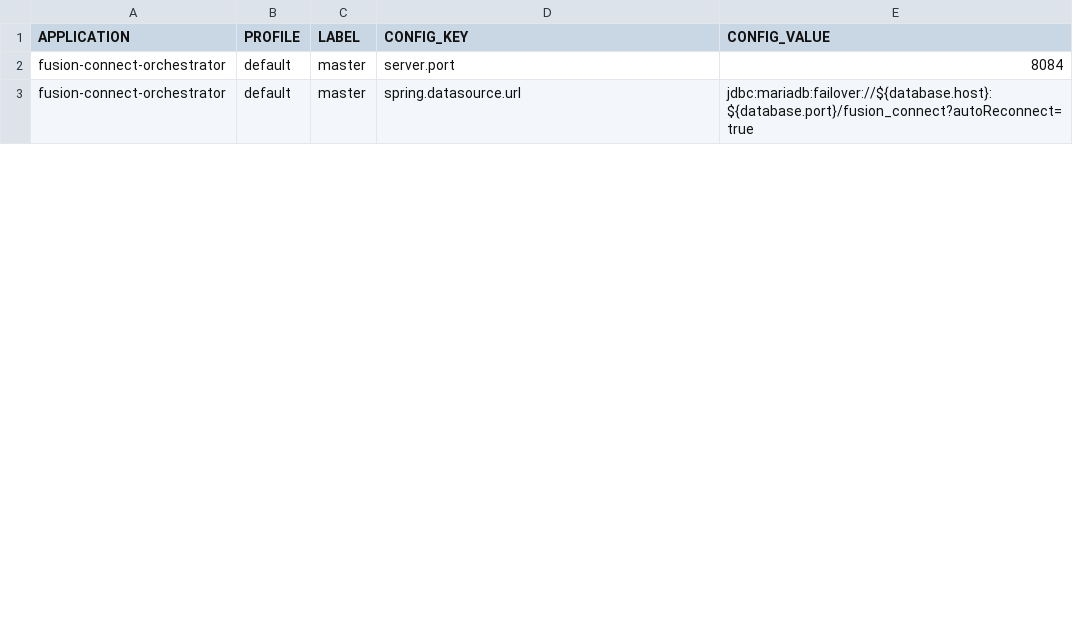
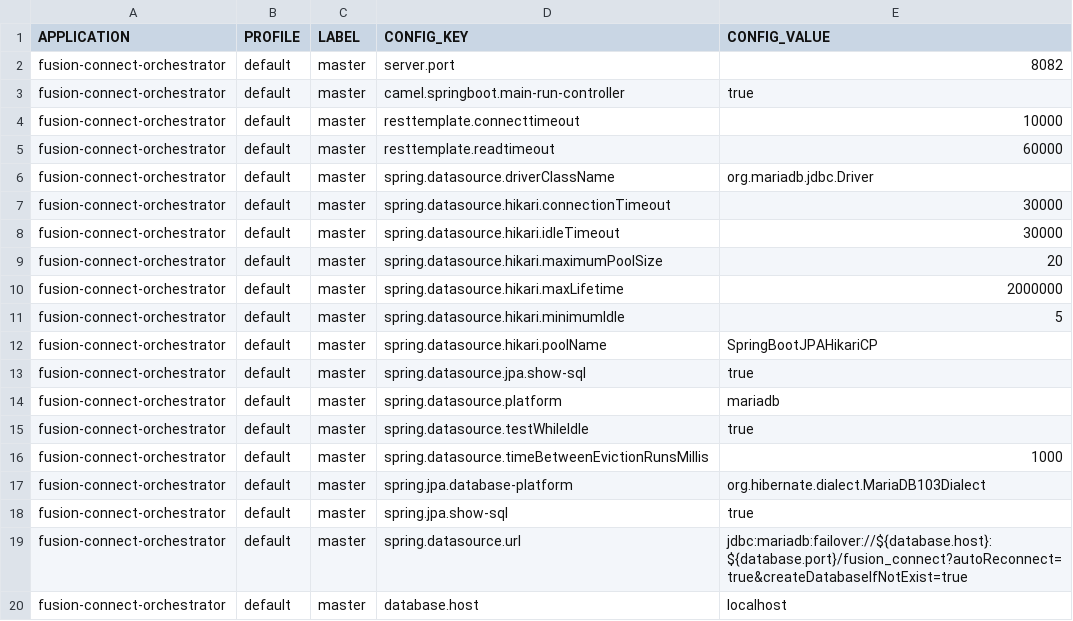
Before and after one commit to fusion-oss/fusion-connect-ccm-liquibase, a CSV file: fusion-connect/src/main/resources/changelog/fusion-connect-orchestrator.csv, drawn as a sheet; only a part is shown; the diff covers the shown part only.

```diff
--- a/fusion-connect/src/main/resources/changelog/fusion-connect-orchestrator.csv
+++ b/fusion-connect/src/main/resources/changelog/fusion-connect-orchestrator.csv
@@ -1,3 +1,20 @@
 APPLICATION,PROFILE,LABEL,CONFIG_KEY,CONFIG_VALUE
-fusion-connect-orchestrator,default,master,server.port,8084
-fusion-connect-orchestrator,default,master,spring.datasource.url,jdbc:mariadb:failover://${database.host}:${database.port}/fusion_connect?autoReconnect=true
+fusion-connect-orchestrator,default,master,server.port,8082
+fusion-connect-orchestrator,default,master,camel.springboot.main-run-controller,true
+fusion-connect-orchestrator,default,master,resttemplate.connecttimeout,10000
+fusion-connect-orchestrator,default,master,resttemplate.readtimeout,60000
+fusion-connect-orchestrator,default,master,spring.datasource.driverClassName,org.mariadb.jdbc.Driver
+fusion-connect-orchestrator,default,master,spring.datasource.hikari.connectionTimeout,30000
+fusion-connect-orchestrator,default,master,spring.datasource.hikari.idleTimeout,30000
+fusion-connect-orchestrator,default,master,spring.datasource.hikari.maximumPoolSize,20
+fusion-connect-orchestrator,default,master,spring.datasource.hikari.maxLifetime,2000000
+fusion-connect-orchestrator,default,master,spring.datasource.hikari.minimumIdle,5
+fusion-connect-orchestrator,default,master,spring.datasource.hikari.poolName,SpringBootJPAHikariCP
+fusion-connect-orchestrator,default,master,spring.datasource.jpa.show-sql,true
+fusion-connect-orchestrator,default,master,spring.datasource.platform,mariadb
+fusion-connect-orchestrator,default,master,spring.datasource.testWhileIdle,true
+fusion-connect-orchestrator,default,master,spring.datasource.timeBetweenEvictionRunsMillis,1000
+fusion-connect-orchestrator,default,master,spring.jpa.database-platform,org.hibernate.dialect.MariaDB103Dialect
+fusion-connect-orchestrator,default,master,spring.jpa.show-sql,true
+fusion-connect-orchestrator,default,master,spring.datasource.url,jdbc:mariadb:failover://${database.host}:${database.port}/fusion_connect?autoReconnect=true&createDatabaseIfNotExist=true
+fusion-connect-orchestrator,default,master,database.host,localhost
```
Also changed, not shown: 8 added rows, 11 removed rows, 2 moved rows and 5 edited cells elsewhere in this file, 4 other files.
